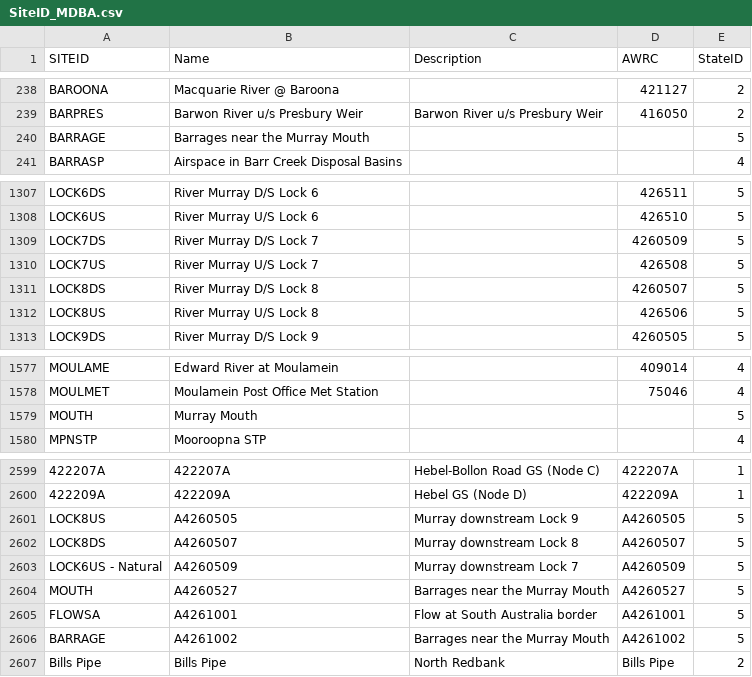
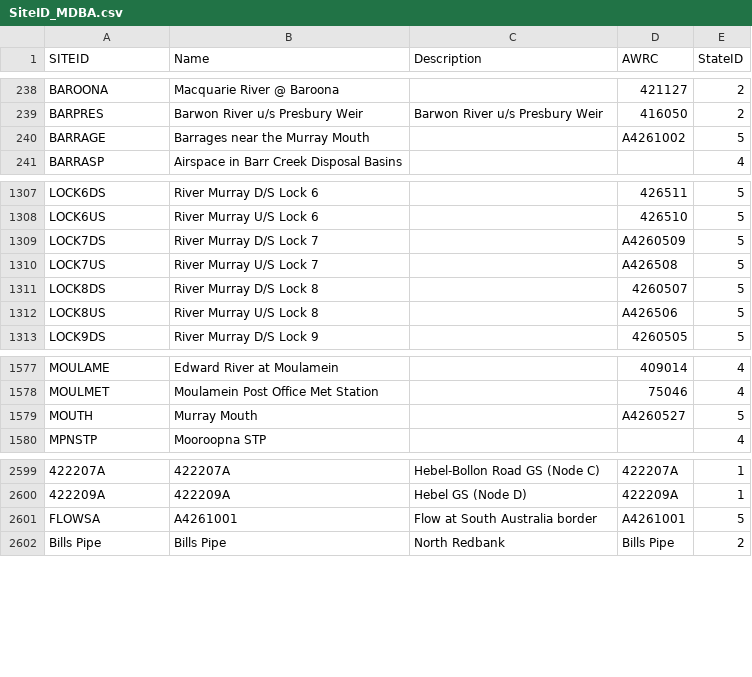
Before and after one commit to MDBAuth/EWR_tool, a CSV file: py_ewr/model_metadata/SiteID_MDBA.csv, drawn as a sheet; only a part is shown, gaps mark what is left out; the diff names each change by its address in the sheet, - before the commit and + after, or states it on an @@ line.

Commit message:
SiteID_MDBA.csv edited to corrected model output mismatches

```diff
--- a/py_ewr/model_metadata/SiteID_MDBA.csv
+++ b/py_ewr/model_metadata/SiteID_MDBA.csv
-D240 (AWRC): (empty)
+D240 (AWRC): A4261002
-D1309 (AWRC): 4260509
+D1309 (AWRC): A4260509
-D1310 (AWRC): 426508
+D1310 (AWRC): A426508
-D1312 (AWRC): 426506
+D1312 (AWRC): A426506
-D1579 (AWRC): (empty)
+D1579 (AWRC): A4260527
-row 2601: LOCK8US | A4260505 | Murray downstream Lock 9 | A4260505 | 5
-row 2602: LOCK8DS | A4260507 | Murray downstream Lock 8 | A4260507 | 5
-row 2603: LOCK6US - Natural | A4260509 | Murray downstream Lock 7 | A4260509 | 5
-row 2604: MOUTH | A4260527 | Barrages near the Murray Mouth | A4260527 | 5
-row 2606: BARRAGE | A4261002 | Barrages near the Murray Mouth | A4261002 | 5
```
